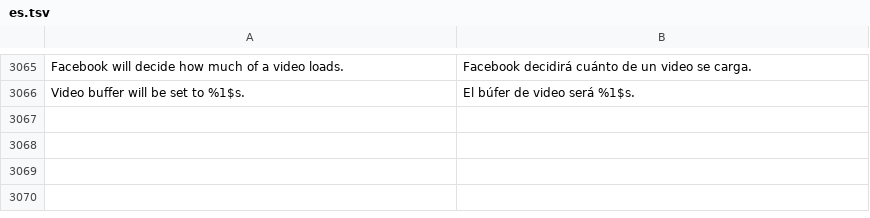
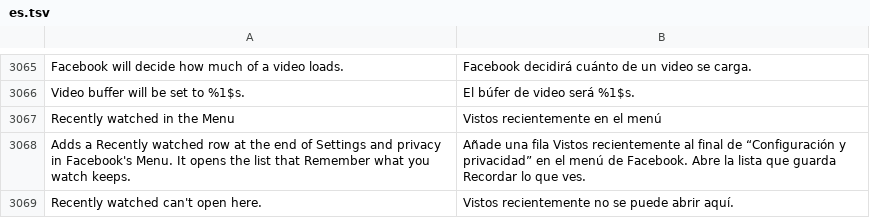
Before and after one commit to SysAdminDoc/HushFacebook, a TSV file: extensions/shared/library/src/main/l10n/es.tsv, drawn as a sheet; only a part is shown, gaps mark what is left out.

```diff
--- a/extensions/shared/library/src/main/l10n/es.tsv
+++ b/extensions/shared/library/src/main/l10n/es.tsv
@@ -3066 +3066,4 @@ Facebook will decide how much of a video loads.	Facebook decidirá cuánto de un
 Video buffer will be set to %1$s.	El búfer de video será %1$s.
+Recently watched in the Menu	Vistos recientemente en el menú
+Adds a Recently watched row at the end of Settings and privacy in Facebook's Menu. It opens the list that Remember what you watch keeps.	Añade una fila Vistos recientemente al final de “Configuración y privacidad” en el menú de Facebook. Abre la lista que guarda Recordar lo que ves.
+Recently watched can't open here.	Vistos recientemente no se puede abrir aquí.
```
Also changed, not shown: extensions/shared/library/src/main/l10n/de.tsv, extensions/shared/library/src/main/l10n/pt-rBR.tsv, 31 other files.
